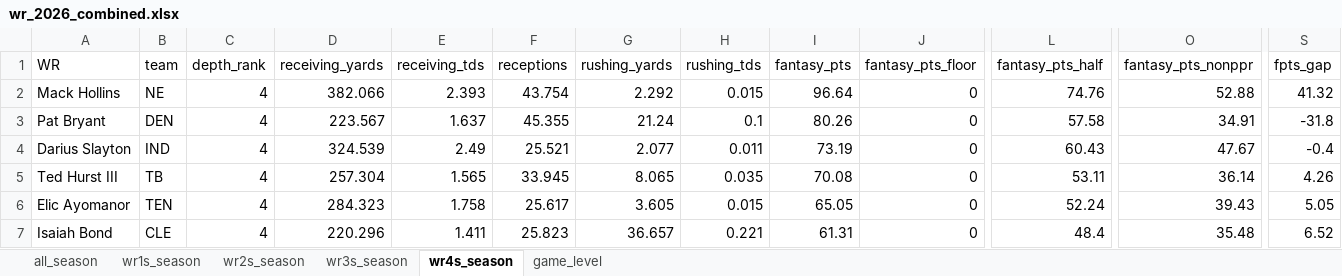
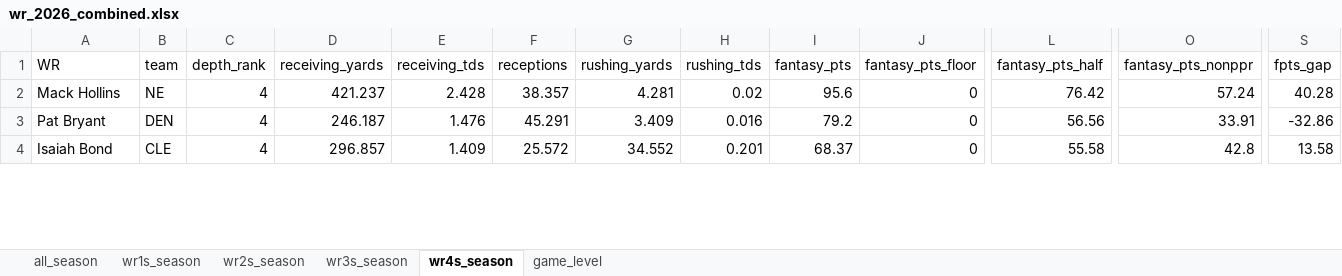
Before and after one commit to egomaniacsfantasy/lineup-lab, an Excel workbook: projections/wr_2026_combined.xlsx, sheet wr4s_season, drawn as a sheet; only a part is shown, gaps mark what is left out; values as stored, in another font and other column widths than the file's, no borders; removed rows and columns are numbered as before the commit, all else as after; rows hold the shown columns only; the diff covers the shown part only; the diff names each change by its address in the sheet, - before the commit and + after, or states it on an @@ line.

```diff
--- a/projections/wr_2026_combined.xlsx (sheet wr4s_season)
+++ b/projections/wr_2026_combined.xlsx (sheet wr4s_season)
-D2 (receiving_yards): 382.066
+D2 (receiving_yards): 421.237
-E2 (receiving_tds): 2.393
+E2 (receiving_tds): 2.428
-F2 (receptions): 43.754
+F2 (receptions): 38.357
-G2 (rushing_yards): 2.292
+G2 (rushing_yards): 4.281
-H2 (rushing_tds): 0.015
+H2 (rushing_tds): 0.02
-I2 (fantasy_pts): 96.64
+I2 (fantasy_pts): 95.6
-L2 (fantasy_pts_half): 74.76
+L2 (fantasy_pts_half): 76.42
-O2 (fantasy_pts_nonppr): 52.88
+O2 (fantasy_pts_nonppr): 57.24
-S2 (fpts_gap): 41.32
+S2 (fpts_gap): 40.28
-D3 (receiving_yards): 223.567
+D3 (receiving_yards): 246.187
-E3 (receiving_tds): 1.637
+E3 (receiving_tds): 1.476
-F3 (receptions): 45.355
+F3 (receptions): 45.291
-G3 (rushing_yards): 21.24
+G3 (rushing_yards): 3.409
-H3 (rushing_tds): 0.1
+H3 (rushing_tds): 0.016
-I3 (fantasy_pts): 80.26
+I3 (fantasy_pts): 79.2
-L3 (fantasy_pts_half): 57.58
+L3 (fantasy_pts_half): 56.56
-O3 (fantasy_pts_nonppr): 34.91
+O3 (fantasy_pts_nonppr): 33.91
-S3 (fpts_gap): -31.8
+S3 (fpts_gap): -32.86
-row 4: Darius Slayton | IND | 4 | 324.539 | 2.49 | 25.521 | 2.077 | 0.011 | 73.19 | 0 | 60.43 | 47.67 | -0.4
-row 5: Ted Hurst III | TB | 4 | 257.304 | 1.565 | 33.945 | 8.065 | 0.035 | 70.08 | 0 | 53.11 | 36.14 | 4.26
-row 6: Elic Ayomanor | TEN | 4 | 284.323 | 1.758 | 25.617 | 3.605 | 0.015 | 65.05 | 0 | 52.24 | 39.43 | 5.05
-D4 (receiving_yards): 220.296
+D4 (receiving_yards): 296.857
-E4 (receiving_tds): 1.411
+E4 (receiving_tds): 1.409
-F4 (receptions): 25.823
+F4 (receptions): 25.572
-G4 (rushing_yards): 36.657
+G4 (rushing_yards): 34.552
-H4 (rushing_tds): 0.221
+H4 (rushing_tds): 0.201
-I4 (fantasy_pts): 61.31
+I4 (fantasy_pts): 68.37
-L4 (fantasy_pts_half): 48.4
+L4 (fantasy_pts_half): 55.58
-O4 (fantasy_pts_nonppr): 35.48
+O4 (fantasy_pts_nonppr): 42.8
-S4 (fpts_gap): 6.52
+S4 (fpts_gap): 13.58
```
Also changed, not shown: 12 added rows, 10 removed rows and 126 edited cells elsewhere in this sheet, sheet game_level, sheet all_season, sheet wr1s_season, sheet wr3s_season, sheet wr2s_season.
